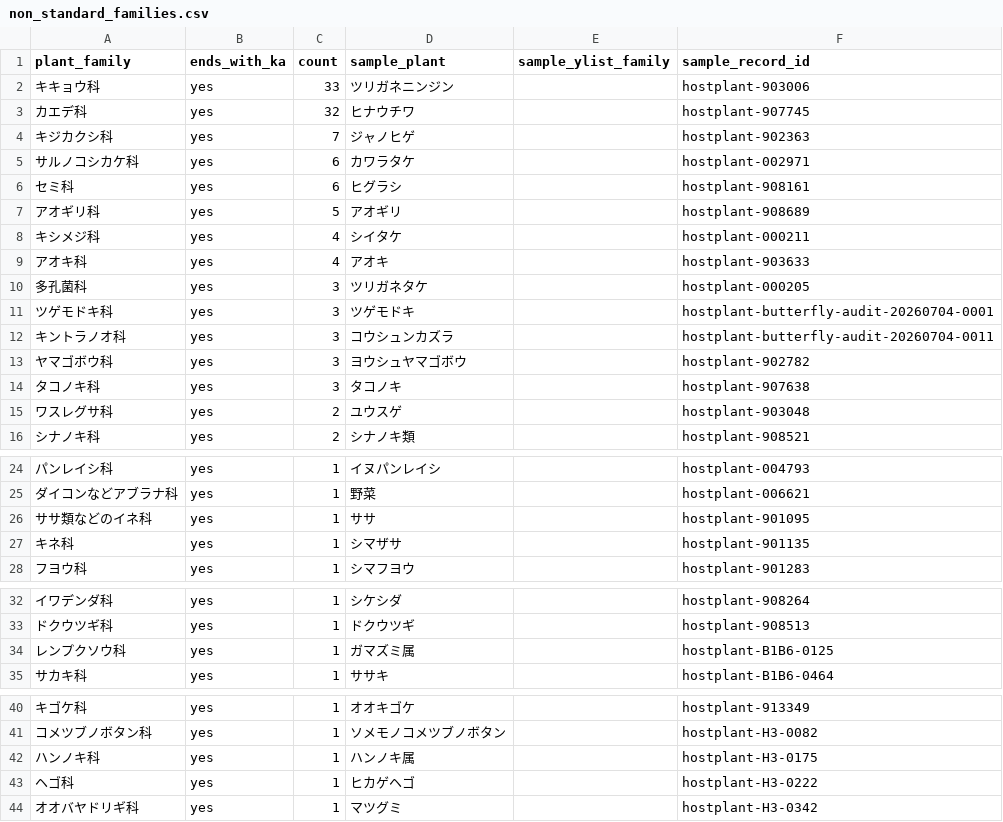
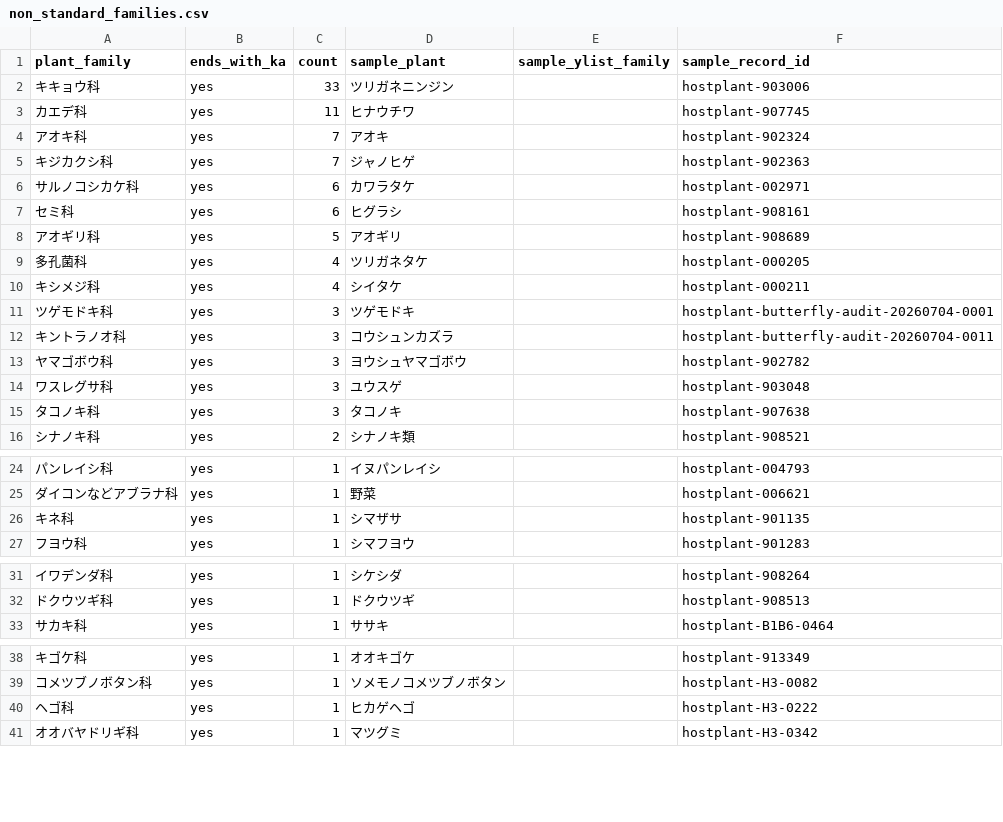
Before and after one commit to orau98/orau98.github.io, a CSV file: reports/csv-quality/non_standard_families.csv, drawn as a sheet; only a part is shown, gaps mark what is left out.

Commit message:
Resolve host plant family conflicts

```diff
--- a/reports/csv-quality/non_standard_families.csv
+++ b/reports/csv-quality/non_standard_families.csv
@@ -2,3 +2,4 @@ plant_family,ends_with_ka,count,sample_plant,sample_ylist_family,sample_record_i
 キキョウ科,yes,33,ツリガネニンジン,,hostplant-903006
-カエデ科,yes,32,ヒナウチワ,,hostplant-907745
+カエデ科,yes,11,ヒナウチワ,,hostplant-907745
+アオキ科,yes,7,アオキ,,hostplant-902324
 キジカクシ科,yes,7,ジャノヒゲ,,hostplant-902363
@@ -7,5 +8,4 @@ plant_family,ends_with_ka,count,sample_plant,sample_ylist_family,sample_record_i
 アオギリ科,yes,5,アオギリ,,hostplant-908689
+多孔菌科,yes,4,ツリガネタケ,,hostplant-000205
 キシメジ科,yes,4,シイタケ,,hostplant-000211
-アオキ科,yes,4,アオキ,,hostplant-903633
-多孔菌科,yes,3,ツリガネタケ,,hostplant-000205
 ツゲモドキ科,yes,3,ツゲモドキ,,hostplant-butterfly-audit-20260704-0001
@@ -13,4 +13,4 @@ plant_family,ends_with_ka,count,sample_plant,sample_ylist_family,sample_record_i
 ヤマゴボウ科,yes,3,ヨウシュヤマゴボウ,,hostplant-902782
+ワスレグサ科,yes,3,ユウスゲ,,hostplant-903048
 タコノキ科,yes,3,タコノキ,,hostplant-907638
-ワスレグサ科,yes,2,ユウスゲ,,hostplant-903048
 シナノキ科,yes,2,シナノキ類,,hostplant-908521
@@ -25,3 +25,2 @@ plant_family,ends_with_ka,count,sample_plant,sample_ylist_family,sample_record_i
 ダイコンなどアブラナ科,yes,1,野菜,,hostplant-006621
-ササ類などのイネ科,yes,1,ササ,,hostplant-901095
 キネ科,yes,1,シマザサ,,hostplant-901135
@@ -33,3 +32,2 @@ plant_family,ends_with_ka,count,sample_plant,sample_ylist_family,sample_record_i
 ドクウツギ科,yes,1,ドクウツギ,,hostplant-908513
-レンプクソウ科,yes,1,ガマズミ属,,hostplant-B1B6-0125
 サカキ科,yes,1,ササキ,,hostplant-B1B6-0464
@@ -41,3 +39,2 @@ plant_family,ends_with_ka,count,sample_plant,sample_ylist_family,sample_record_i
 コメツブノボタン科,yes,1,ソメモノコメツブノボタン,,hostplant-H3-0082
-ハンノキ科,yes,1,ハンノキ属,,hostplant-H3-0175
 ヘゴ科,yes,1,ヒカゲヘゴ,,hostplant-H3-0222
```
Also changed, not shown: 10 other files.
